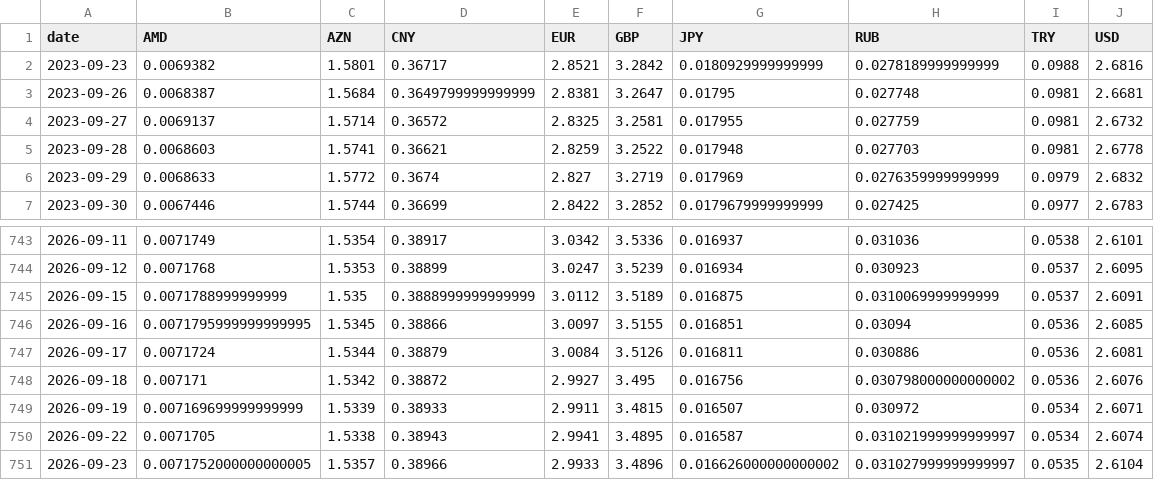
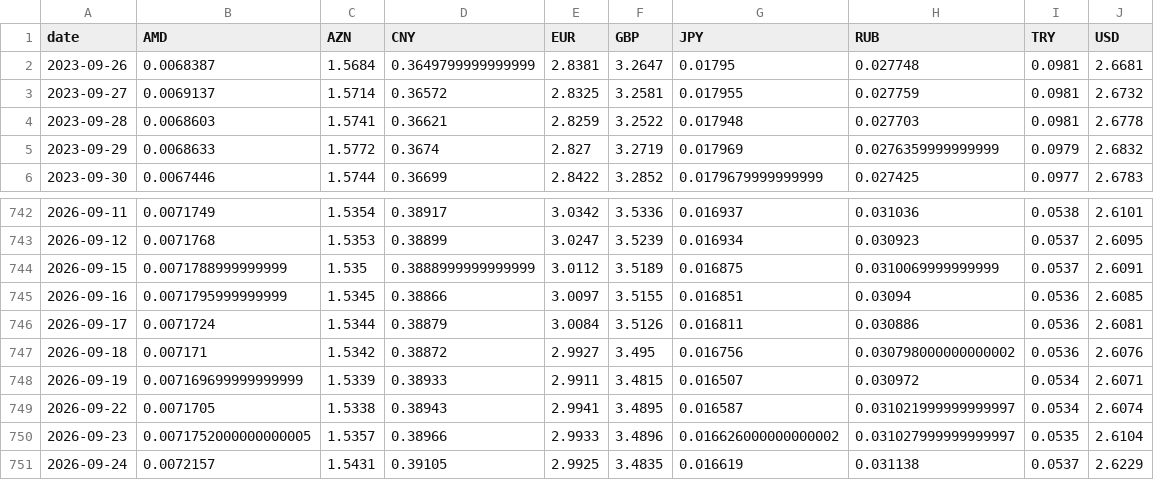
Before and after one commit to SIMKYOUNGHWAN/new, a CSV file: gel_data/nbg_live_rates.csv, drawn as a sheet; only a part is shown, gaps mark what is left out.

```diff
--- a/gel_data/nbg_live_rates.csv
+++ b/gel_data/nbg_live_rates.csv
@@ -1,3 +1,2 @@
 date,AMD,AZN,CNY,EUR,GBP,JPY,RUB,TRY,USD
-2023-09-23,0.0069382,1.5801,0.36717,2.8521,3.2842,0.0180929999999999,0.0278189999999999,0.0988,2.6816
 2023-09-26,0.0068387,1.5684,0.3649799999999999,2.8381,3.2647,0.01795,0.027748,0.0981,2.6681
@@ -745,3 +744,3 @@ date,AMD,AZN,CNY,EUR,GBP,JPY,RUB,TRY,USD
 2026-09-15,0.0071788999999999,1.535,0.3888999999999999,3.0112,3.5189,0.016875,0.0310069999999999,0.0537,2.6091
-2026-09-16,0.0071795999999999995,1.5345,0.38866,3.0097,3.5155,0.016851,0.03094,0.0536,2.6085
+2026-09-16,0.0071795999999999,1.5345,0.38866,3.0097,3.5155,0.016851,0.03094,0.0536,2.6085
 2026-09-17,0.0071724,1.5344,0.38879,3.0084,3.5126,0.016811,0.030886,0.0536,2.6081
@@ -751 +750,2 @@ date,AMD,AZN,CNY,EUR,GBP,JPY,RUB,TRY,USD
 2026-09-23,0.0071752000000000005,1.5357,0.38966,2.9933,3.4896,0.016626000000000002,0.031027999999999997,0.0535,2.6104
+2026-09-24,0.0072157,1.5431,0.39105,2.9925,3.4835,0.016619,0.031138,0.0537,2.6229
```
Also changed, not shown: 2 other files.
